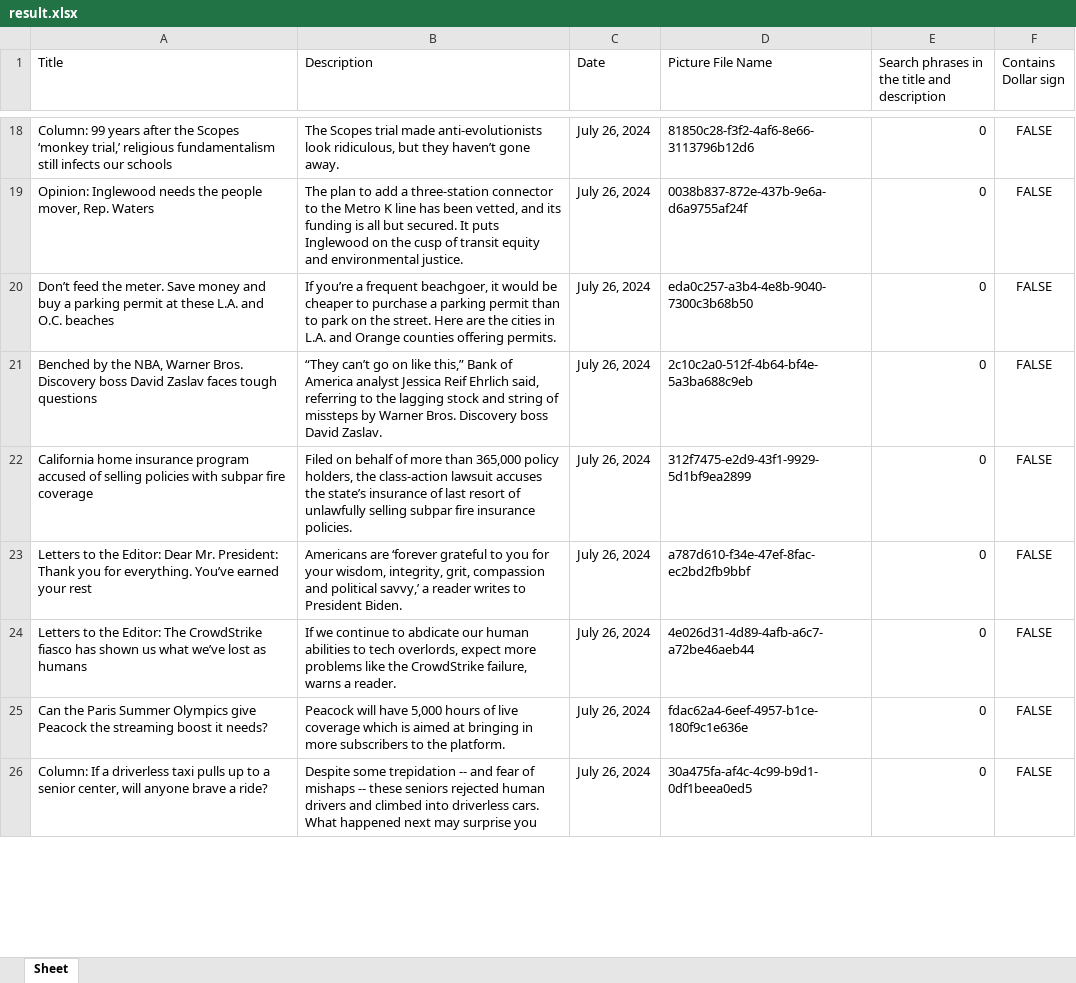
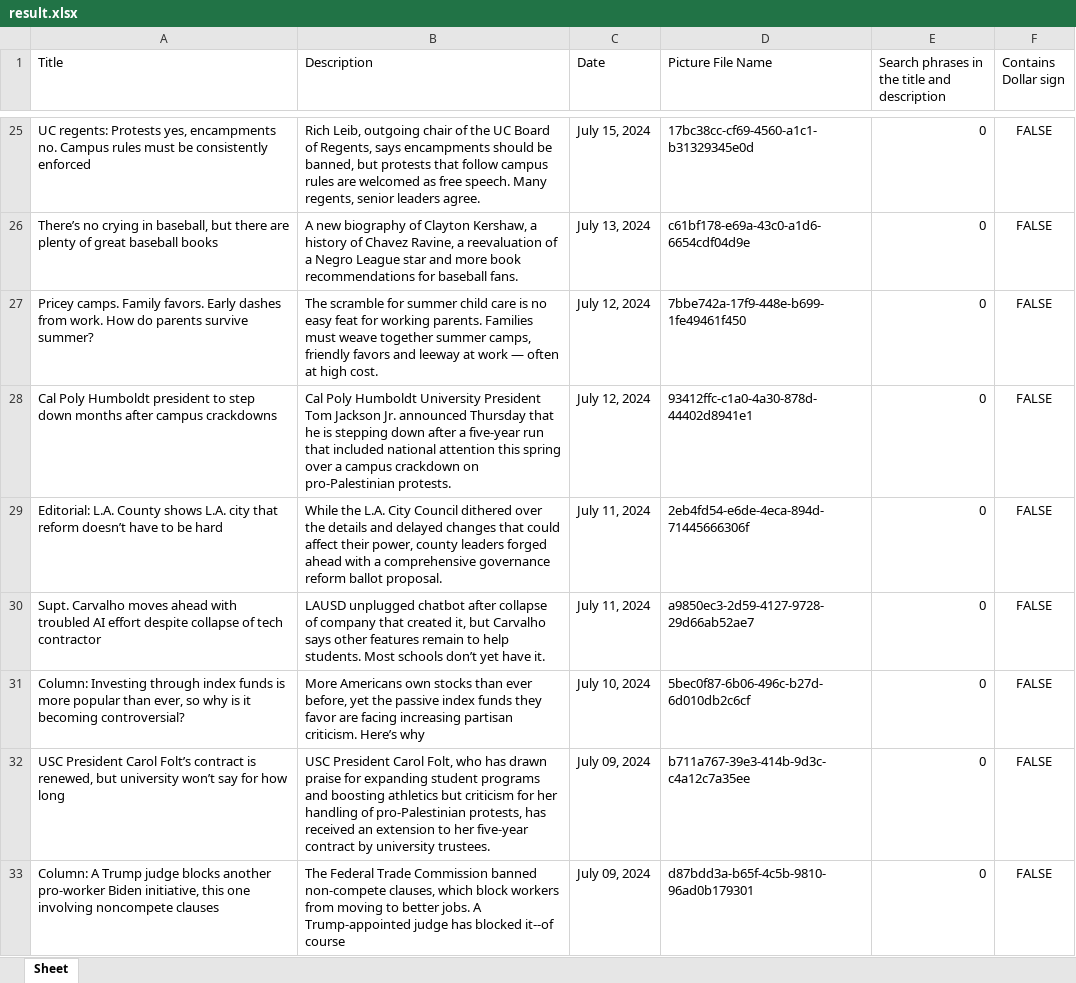
Before and after one commit to VitorVieira96/RPA_Challenge, an Excel workbook: result.xlsx, sheet Sheet, drawn as a sheet; only a part is shown, gaps mark what is left out; values as stored, in another font and other column widths than the file's, no borders; addresses are those after the commit; the diff covers the shown part only; the diff names each change by its address in the sheet, - before the commit and + after, or states it on an @@ line.

```diff
--- a/result.xlsx (sheet Sheet)
+++ b/result.xlsx (sheet Sheet)
-A25 (Title): Column: 99 years after the Scopes ‘monkey trial,’ religious fundamentalism still infects our schools
+A25 (Title): UC regents: Protests yes, encampments no. Campus rules must be consistently enforced
-B25 (Description): The Scopes trial made anti-evolutionists look ridiculous, but they haven’t gone away.
+B25 (Description): Rich Leib, outgoing chair of the UC Board of Regents, says encampments should be banned, but protests that follow campus rules are welcomed as free speech. Many regents, senior leaders agree.
-C25 (Date): July 26, 2024
+C25 (Date): July 15, 2024
-D25 (Picture File Name): 81850c28-f3f2-4af6-8e66-3113796b12d6
+D25 (Picture File Name): 17bc38cc-cf69-4560-a1c1-b31329345e0d
-A26 (Title): Opinion: Inglewood needs the people mover, Rep. Waters
+A26 (Title): There’s no crying in baseball, but there are plenty of great baseball books
-B26 (Description): The plan to add a three-station connector to the Metro K line has been vetted, and its funding is all but secured. It puts Inglewood on the cusp of transit equity and environmental justice.
+B26 (Description): A new biography of Clayton Kershaw, a history of Chavez Ravine, a reevaluation of a Negro League star and more book recommendations for baseball fans.
-C26 (Date): July 26, 2024
+C26 (Date): July 13, 2024
-D26 (Picture File Name): 0038b837-872e-437b-9e6a-d6a9755af24f
+D26 (Picture File Name): c61bf178-e69a-43c0-a1d6-6654cdf04d9e
-A27 (Title): Don’t feed the meter. Save money and buy a parking permit at these L.A. and O.C. beaches
+A27 (Title): Pricey camps. Family favors. Early dashes from work. How do parents survive summer?
-B27 (Description): If you’re a frequent beachgoer, it would be cheaper to purchase a parking permit than to park on the street. Here are the cities in L.A. and Orange counties offering permits.
+B27 (Description): The scramble for summer child care is no easy feat for working parents. Families must weave together summer camps, friendly favors and leeway at work — often at high cost.
-C27:C28 (Date): July 26, 2024
+C27:C28 (Date): July 12, 2024
-D27 (Picture File Name): eda0c257-a3b4-4e8b-9040-7300c3b68b50
+D27 (Picture File Name): 7bbe742a-17f9-448e-b699-1fe49461f450
-A28 (Title): Benched by the NBA, Warner Bros. Discovery boss David Zaslav faces tough questions
+A28 (Title): Cal Poly Humboldt president to step down months after campus crackdowns
-B28 (Description): “They can’t go on like this,” Bank of America analyst Jessica Reif Ehrlich said, referring to the lagging stock and string of missteps by Warner Bros. Discovery boss David Zaslav.
+B28 (Description): Cal Poly Humboldt University President Tom Jackson Jr. announced Thursday that he is stepping down after a five-year run that included national attention this spring over a campus crackdown on pro-Palestinian protests.
-D28 (Picture File Name): 2c10c2a0-512f-4b64-bf4e-5a3ba688c9eb
+D28 (Picture File Name): 93412ffc-c1a0-4a30-878d-44402d8941e1
-A29 (Title): California home insurance program accused of selling policies with subpar fire coverage
+A29 (Title): Editorial: L.A. County shows L.A. city that reform doesn’t have to be hard
-B29 (Description): Filed on behalf of more than 365,000 policy holders, the class-action lawsuit accuses the state’s insurance of last resort of unlawfully selling subpar fire insurance policies.
+B29 (Description): While the L.A. City Council dithered over the details and delayed changes that could affect their power, county leaders forged ahead with a comprehensive governance reform ballot proposal.
-C29:C30 (Date): July 26, 2024
+C29:C30 (Date): July 11, 2024
-D29 (Picture File Name): 312f7475-e2d9-43f1-9929-5d1bf9ea2899
+D29 (Picture File Name): 2eb4fd54-e6de-4eca-894d-71445666306f
-A30 (Title): Letters to the Editor: Dear Mr. President: Thank you for everything. You’ve earned your rest
+A30 (Title): Supt. Carvalho moves ahead with troubled AI effort despite collapse of tech contractor
-B30 (Description): Americans are ‘forever grateful to you for your wisdom, integrity, grit, compassion and political savvy,’ a reader writes to President Biden.
+B30 (Description): LAUSD unplugged chatbot after collapse of company that created it, but Carvalho says other features remain to help students. Most schools don’t yet have it.
-D30 (Picture File Name): a787d610-f34e-47ef-8fac-ec2bd2fb9bbf
+D30 (Picture File Name): a9850ec3-2d59-4127-9728-29d66ab52ae7
-A31 (Title): Letters to the Editor: The CrowdStrike fiasco has shown us what we’ve lost as humans
+A31 (Title): Column: Investing through index funds is more popular than ever, so why is it becoming controversial?
-B31 (Description): If we continue to abdicate our human abilities to tech overlords, expect more problems like the CrowdStrike failure, warns a reader.
+B31 (Description): More Americans own stocks than ever before, yet the passive index funds they favor are facing increasing partisan criticism. Here’s why
-C31 (Date): July 26, 2024
+C31 (Date): July 10, 2024
-D31 (Picture File Name): 4e026d31-4d89-4afb-a6c7-a72be46aeb44
+D31 (Picture File Name): 5bec0f87-6b06-496c-b27d-6d010db2c6cf
-A32 (Title): Can the Paris Summer Olympics give Peacock the streaming boost it needs?
+A32 (Title): USC President Carol Folt’s contract is renewed, but university won’t say for how long
-B32 (Description): Peacock will have 5,000 hours of live coverage which is aimed at bringing in more subscribers to the platform.
+B32 (Description): USC President Carol Folt, who has drawn praise for expanding student programs and boosting athletics but criticism for her handling of pro-Palestinian protests, has received an extension to her five-year contract by university trustees.
-C32:C33 (Date): July 26, 2024
+C32:C33 (Date): July 09, 2024
-D32 (Picture File Name): fdac62a4-6eef-4957-b1ce-180f9c1e636e
+D32 (Picture File Name): b711a767-39e3-414b-9d3c-c4a12c7a35ee
-A33 (Title): Column: If a driverless taxi pulls up to a senior center, will anyone brave a ride?
+A33 (Title): Column: A Trump judge blocks another pro-worker Biden initiative, this one involving noncompete clauses
-B33 (Description): Despite some trepidation -- and fear of mishaps -- these seniors rejected human drivers and climbed into driverless cars. What happened next may surprise you
+B33 (Description): The Federal Trade Commission banned non-compete clauses, which block workers from moving to better jobs. A Trump-appointed judge has blocked it--of course
-D33 (Picture File Name): 30a475fa-af4c-4c99-b9d1-0df1beea0ed5
+D33 (Picture File Name): d87bdd3a-b65f-4c5b-9810-96ad0b179301
```
Also changed, not shown: 9 added rows, 1 removed row and 79 edited cells elsewhere in this sheet, 5 other files.
